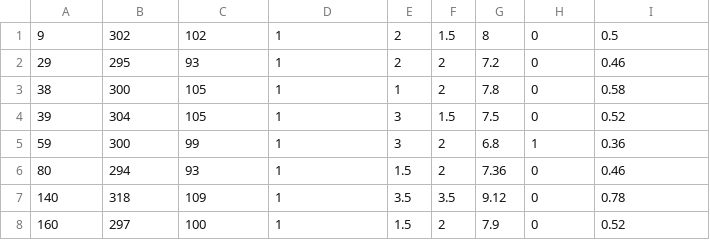
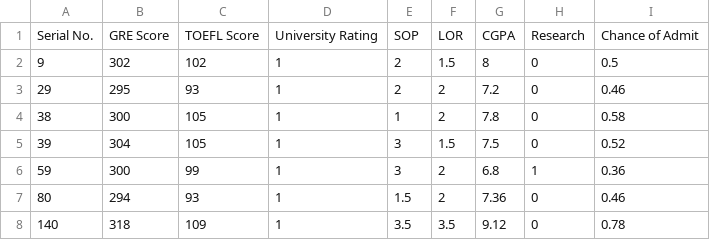
Before and after one commit to AntoTG/UNIR, a CSV file: Admission_Predict_Ver1.1.csv, drawn as a sheet; only a part is shown; the shorter side is filled out with more unchanged rows; the diff names each change by its address in the sheet, - before the commit and + after, or states it on an @@ line.

Commit message:
aa

```diff
--- a/Admission_Predict_Ver1.1.csv
+++ b/Admission_Predict_Ver1.1.csv
+row 1: Serial No. | GRE Score | TOEFL Score | University Rating | SOP | LOR | CGPA | Research | Chance of Admit
```
